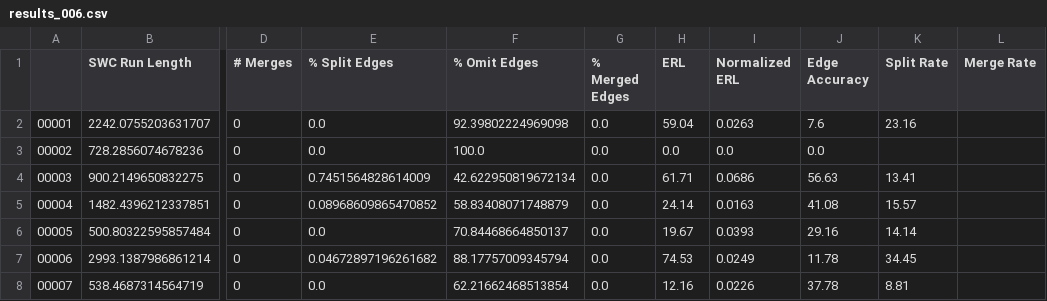
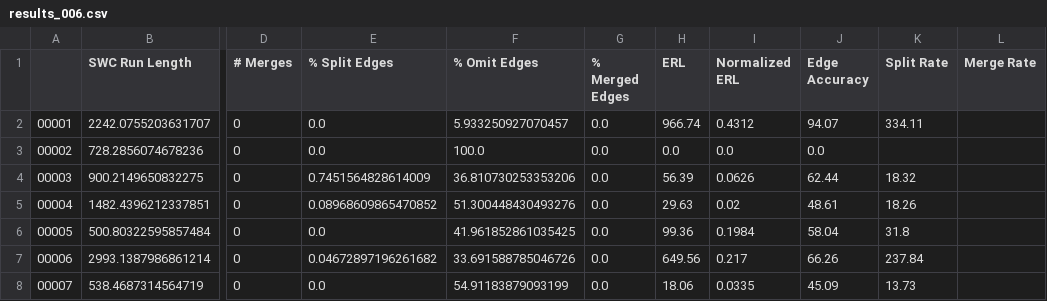
Before and after one commit to AllenNeuralDynamics/image-compression-challenge, a CSV file: baseline_segmentation_results/results_006.csv, drawn as a sheet; only a part is shown, gaps mark what is left out; the diff covers the shown part only; the diff names each change by its address in the sheet, - before the commit and + after, or states it on an @@ line.

```diff
--- a/baseline_segmentation_results/results_006.csv
+++ b/baseline_segmentation_results/results_006.csv
-F2 (% Omit Edges): 92.39802224969098
+F2 (% Omit Edges): 5.933250927070457
-H2 (ERL): 59.04
+H2 (ERL): 966.74
-I2 (Normalized ERL): 0.0263
+I2 (Normalized ERL): 0.4312
-J2 (Edge Accuracy): 7.6
+J2 (Edge Accuracy): 94.07
-K2 (Split Rate): 23.16
+K2 (Split Rate): 334.11
-F4 (% Omit Edges): 42.622950819672134
+F4 (% Omit Edges): 36.810730253353206
-H4 (ERL): 61.71
+H4 (ERL): 56.39
-I4 (Normalized ERL): 0.0686
+I4 (Normalized ERL): 0.0626
-J4 (Edge Accuracy): 56.63
+J4 (Edge Accuracy): 62.44
-K4 (Split Rate): 13.41
+K4 (Split Rate): 18.32
-F5 (% Omit Edges): 58.83408071748879
+F5 (% Omit Edges): 51.300448430493276
-H5 (ERL): 24.14
+H5 (ERL): 29.63
-I5 (Normalized ERL): 0.0163
+I5 (Normalized ERL): 0.02
-J5 (Edge Accuracy): 41.08
+J5 (Edge Accuracy): 48.61
-K5 (Split Rate): 15.57
+K5 (Split Rate): 18.26
-F6 (% Omit Edges): 70.84468664850137
+F6 (% Omit Edges): 41.961852861035425
-H6 (ERL): 19.67
+H6 (ERL): 99.36
-I6 (Normalized ERL): 0.0393
+I6 (Normalized ERL): 0.1984
-J6 (Edge Accuracy): 29.16
+J6 (Edge Accuracy): 58.04
-K6 (Split Rate): 14.14
+K6 (Split Rate): 31.8
-F7 (% Omit Edges): 88.17757009345794
+F7 (% Omit Edges): 33.691588785046726
-H7 (ERL): 74.53
+H7 (ERL): 649.56
-I7 (Normalized ERL): 0.0249
+I7 (Normalized ERL): 0.217
-J7 (Edge Accuracy): 11.78
+J7 (Edge Accuracy): 66.26
-K7 (Split Rate): 34.45
+K7 (Split Rate): 237.84
-F8 (% Omit Edges): 62.21662468513854
+F8 (% Omit Edges): 54.91183879093199
-H8 (ERL): 12.16
+H8 (ERL): 18.06
-I8 (Normalized ERL): 0.0226
+I8 (Normalized ERL): 0.0335
-J8 (Edge Accuracy): 37.78
+J8 (Edge Accuracy): 45.09
-K8 (Split Rate): 8.81
+K8 (Split Rate): 13.73
```
Also changed, not shown: 96 edited cells elsewhere in this file, baseline_segmentation_results/results_005.csv, baseline_segmentation_results/results_007.csv, 3 other files.
